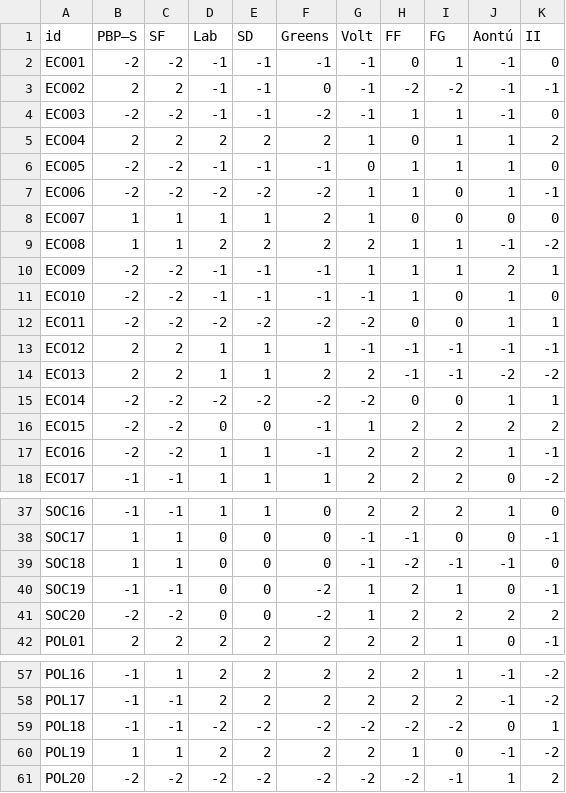
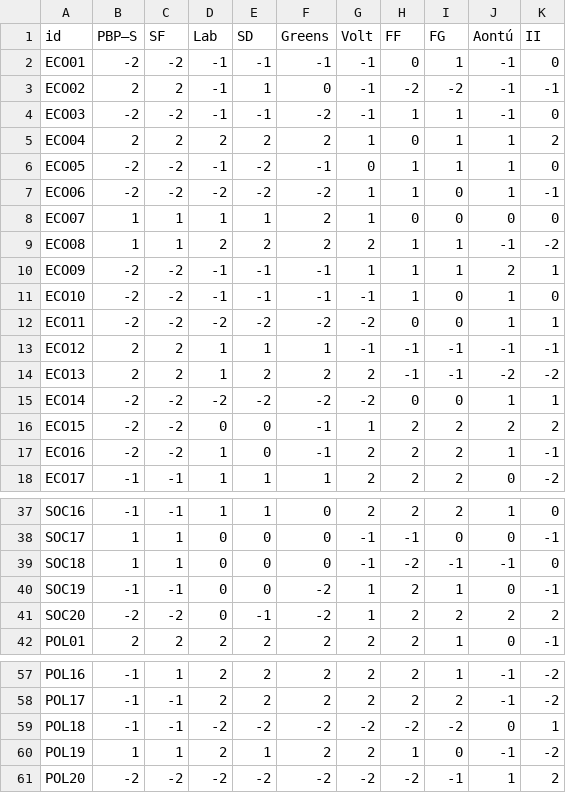
Before and after one commit to rafaelrb89/Votimeter-eu, a CSV file: data/landscapes/ie/positions.csv, drawn as a sheet; only a part is shown, gaps mark what is left out.

```diff
--- a/data/landscapes/ie/positions.csv
+++ b/data/landscapes/ie/positions.csv
@@ -2,6 +2,6 @@ id,PBP–S,SF,Lab,SD,Greens,Volt,FF,FG,Aontú,II
 ECO01,-2,-2,-1,-1,-1,-1,0,1,-1,0
-ECO02,2,2,-1,-1,0,-1,-2,-2,-1,-1
+ECO02,2,2,-1,1,0,-1,-2,-2,-1,-1
 ECO03,-2,-2,-1,-1,-2,-1,1,1,-1,0
 ECO04,2,2,2,2,2,1,0,1,1,2
-ECO05,-2,-2,-1,-1,-1,0,1,1,1,0
+ECO05,-2,-2,-1,-2,-1,0,1,1,1,0
 ECO06,-2,-2,-2,-2,-2,1,1,0,1,-1
@@ -13,6 +13,6 @@ ECO11,-2,-2,-2,-2,-2,-2,0,0,1,1
 ECO12,2,2,1,1,1,-1,-1,-1,-1,-1
-ECO13,2,2,1,1,2,2,-1,-1,-2,-2
+ECO13,2,2,1,2,2,2,-1,-1,-2,-2
 ECO14,-2,-2,-2,-2,-2,-2,0,0,1,1
 ECO15,-2,-2,0,0,-1,1,2,2,2,2
-ECO16,-2,-2,1,1,-1,2,2,2,1,-1
+ECO16,-2,-2,1,0,-1,2,2,2,1,-1
 ECO17,-1,-1,1,1,1,2,2,2,0,-2
@@ -40,3 +40,3 @@ SOC18,1,1,0,0,0,-1,-2,-1,-1,0
 SOC19,-1,-1,0,0,-2,1,2,1,0,-1
-SOC20,-2,-2,0,0,-2,1,2,2,2,2
+SOC20,-2,-2,0,-1,-2,1,2,2,2,2
 POL01,2,2,2,2,2,2,2,1,0,-1
@@ -59,3 +59,3 @@ POL17,-1,-1,2,2,2,2,2,2,-1,-2
 POL18,-1,-1,-2,-2,-2,-2,-2,-2,0,1
-POL19,1,1,2,2,2,2,1,0,-1,-2
+POL19,1,1,2,1,2,2,1,0,-1,-2
 POL20,-2,-2,-2,-2,-2,-2,-2,-1,1,2
```
Also changed, not shown: data/landscapes/be/positions.csv, data/landscapes/lv/positions.csv, 5 other files.
